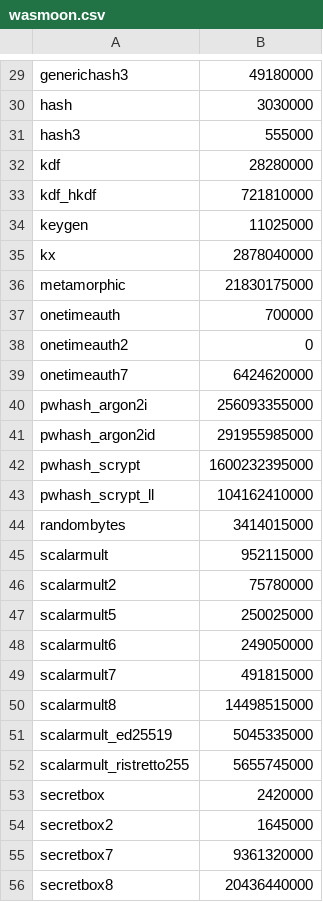
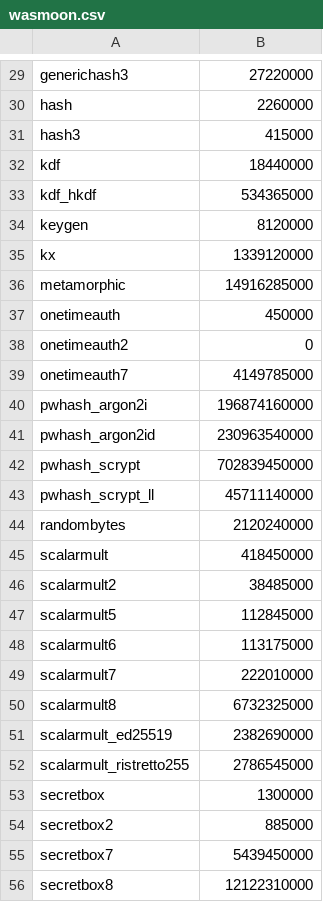
Before and after one commit to Milky2018/webassembly-benchmarks, a CSV file: 2026-01/results/wasmoon.csv, drawn as a sheet; only a part is shown, gaps mark what is left out; the diff covers the shown part only; the diff names each change by its address in the sheet, - before the commit and + after, or states it on an @@ line.

```diff
--- a/2026-01/results/wasmoon.csv
+++ b/2026-01/results/wasmoon.csv
-B29: 49180000
+B29: 27220000
-B30: 3030000
+B30: 2260000
-B31: 555000
+B31: 415000
-B32: 28280000
+B32: 18440000
-B33: 721810000
+B33: 534365000
-B34: 11025000
+B34: 8120000
-B35: 2878040000
+B35: 1339120000
-B36: 21830175000
+B36: 14916285000
-B37: 700000
+B37: 450000
-B39: 6424620000
+B39: 4149785000
-B40: 256093355000
+B40: 196874160000
-B41: 291955985000
+B41: 230963540000
-B42: 1600232395000
+B42: 702839450000
-B43: 104162410000
+B43: 45711140000
-B44: 3414015000
+B44: 2120240000
-B45: 952115000
+B45: 418450000
-B46: 75780000
+B46: 38485000
-B47: 250025000
+B47: 112845000
-B48: 249050000
+B48: 113175000
-B49: 491815000
+B49: 222010000
-B50: 14498515000
+B50: 6732325000
-B51: 5045335000
+B51: 2382690000
-B52: 5655745000
+B52: 2786545000
-B53: 2420000
+B53: 1300000
-B54: 1645000
+B54: 885000
-B55: 9361320000
+B55: 5439450000
-B56: 20436440000
+B56: 12122310000
```
Also changed, not shown: 42 edited cells elsewhere in this file, 17 other files.
